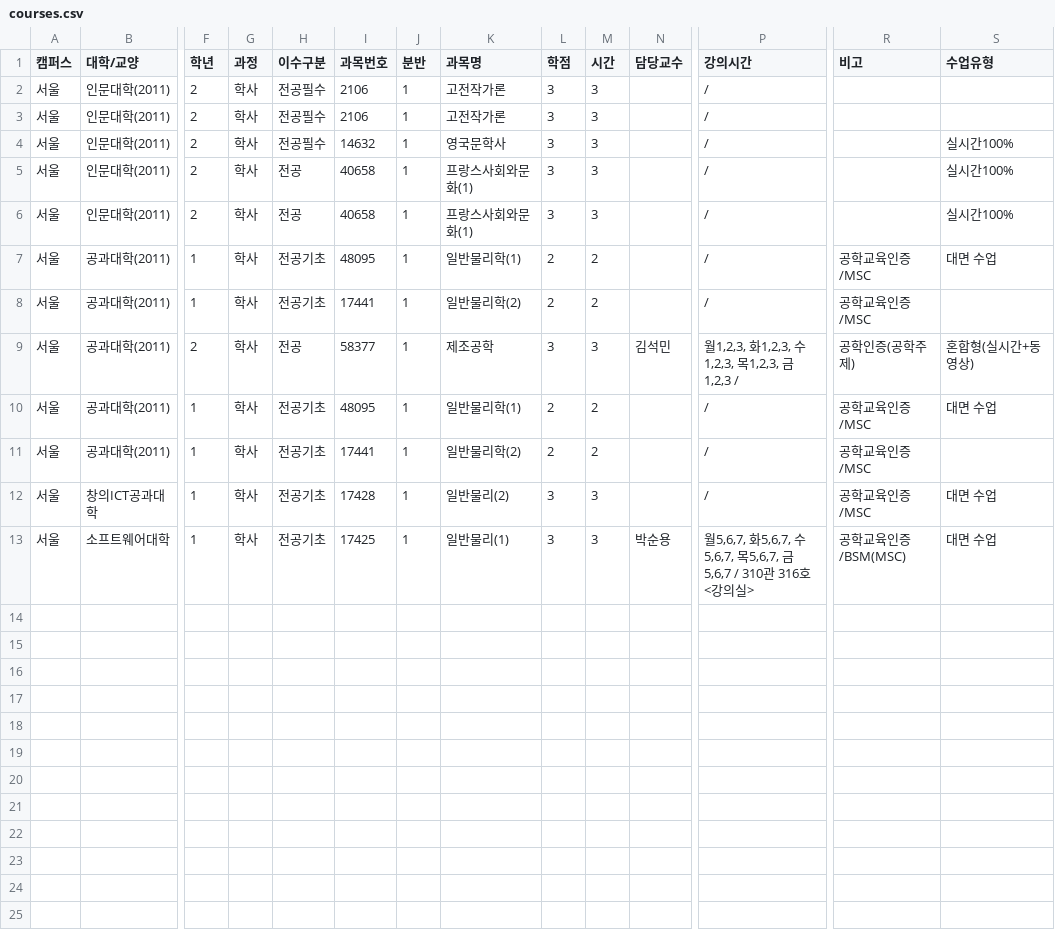
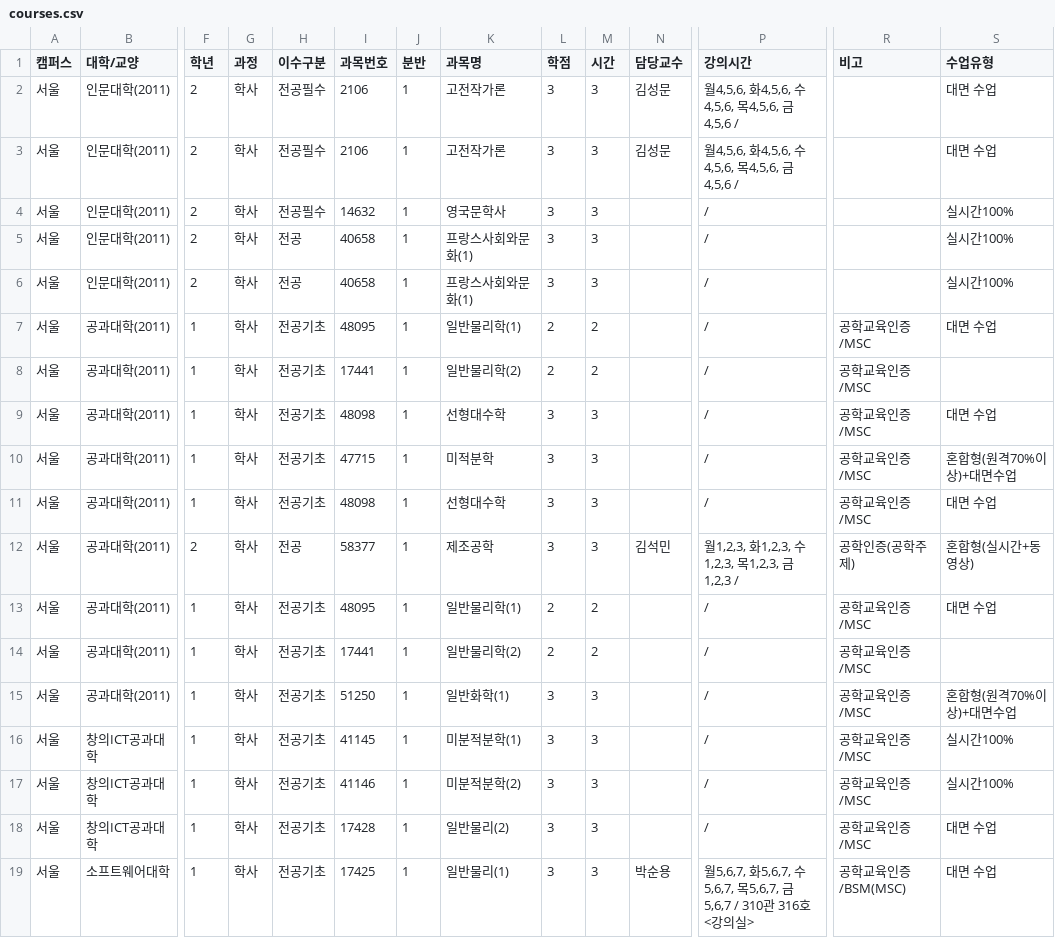
Before and after one commit to puang-network/cau-pre-timetable, a CSV file: frontend/public/courses/courses.csv, drawn as a sheet; only a part is shown, gaps mark what is left out; rows hold the shown columns only; the diff names each change by its address in the sheet, - before the commit and + after, or states it on an @@ line.

```diff
--- a/frontend/public/courses/courses.csv
+++ b/frontend/public/courses/courses.csv
-N2:N3 (담당교수): (empty)
+N2:N3 (담당교수): 김성문
-P2:P3 (강의시간): /
+P2:P3 (강의시간): 월4,5,6, 화4,5,6, 수4,5,6, 목4,5,6, 금4,5,6 /
-S2:S3 (수업유형): (empty)
+S2:S3 (수업유형): 대면 수업
+row 9: 서울 | 공과대학(2011) | 1 | 학사 | 전공기초 | 48098 | 1 | 선형대수학 | 3 | 3 |  | / | 공학교육인증/MSC | 대면 수업
+row 10: 서울 | 공과대학(2011) | 1 | 학사 | 전공기초 | 47715 | 1 | 미적분학 | 3 | 3 |  | / | 공학교육인증/MSC | 혼합형(원격70%이상)+대면수업
+row 11: 서울 | 공과대학(2011) | 1 | 학사 | 전공기초 | 48098 | 1 | 선형대수학 | 3 | 3 |  | / | 공학교육인증/MSC | 대면 수업
+row 15: 서울 | 공과대학(2011) | 1 | 학사 | 전공기초 | 51250 | 1 | 일반화학(1) | 3 | 3 |  | / | 공학교육인증/MSC | 혼합형(원격70%이상)+대면수업
+row 16: 서울 | 창의ICT공과대학 | 1 | 학사 | 전공기초 | 41145 | 1 | 미분적분학(1) | 3 | 3 |  | / | 공학교육인증/MSC | 실시간100%
+row 17: 서울 | 창의ICT공과대학 | 1 | 학사 | 전공기초 | 41146 | 1 | 미분적분학(2) | 3 | 3 |  | / | 공학교육인증/MSC | 실시간100%
```
Also changed, not shown: public/courses/courses.csv, 4 other files.
